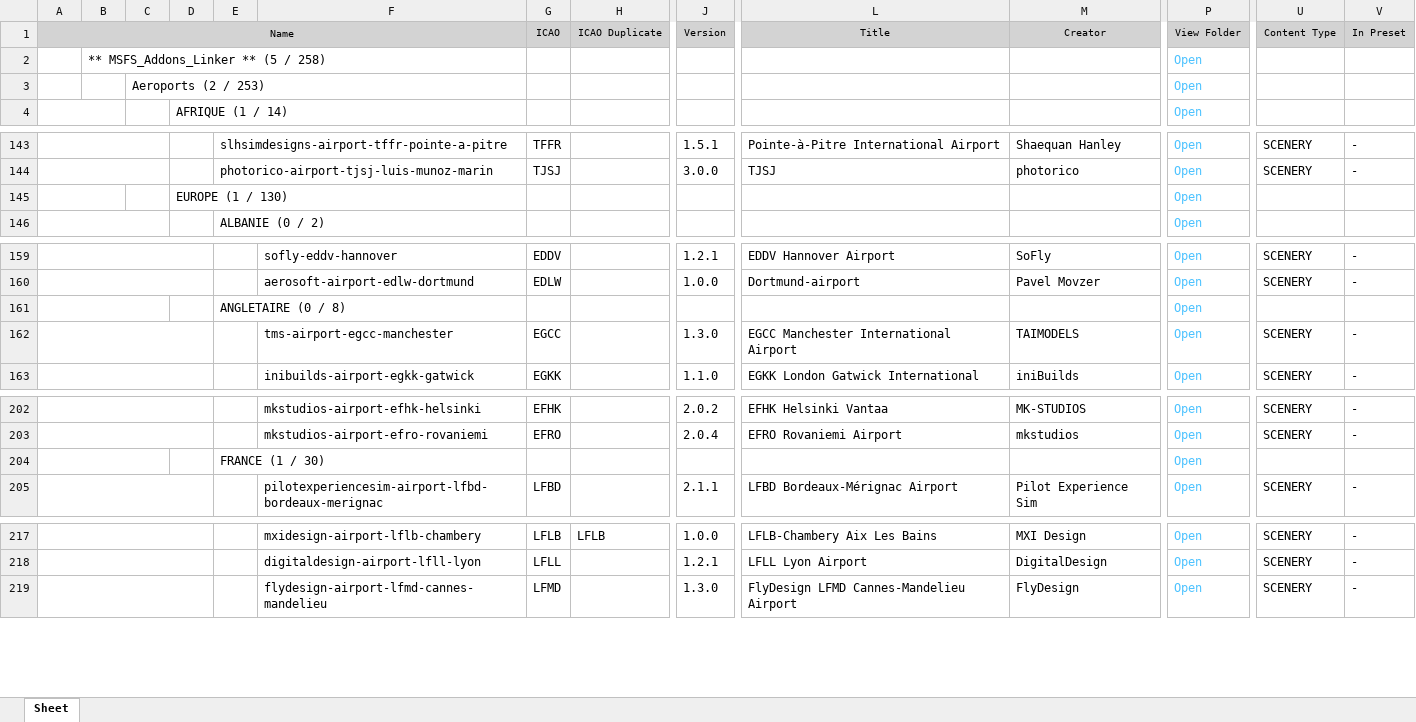
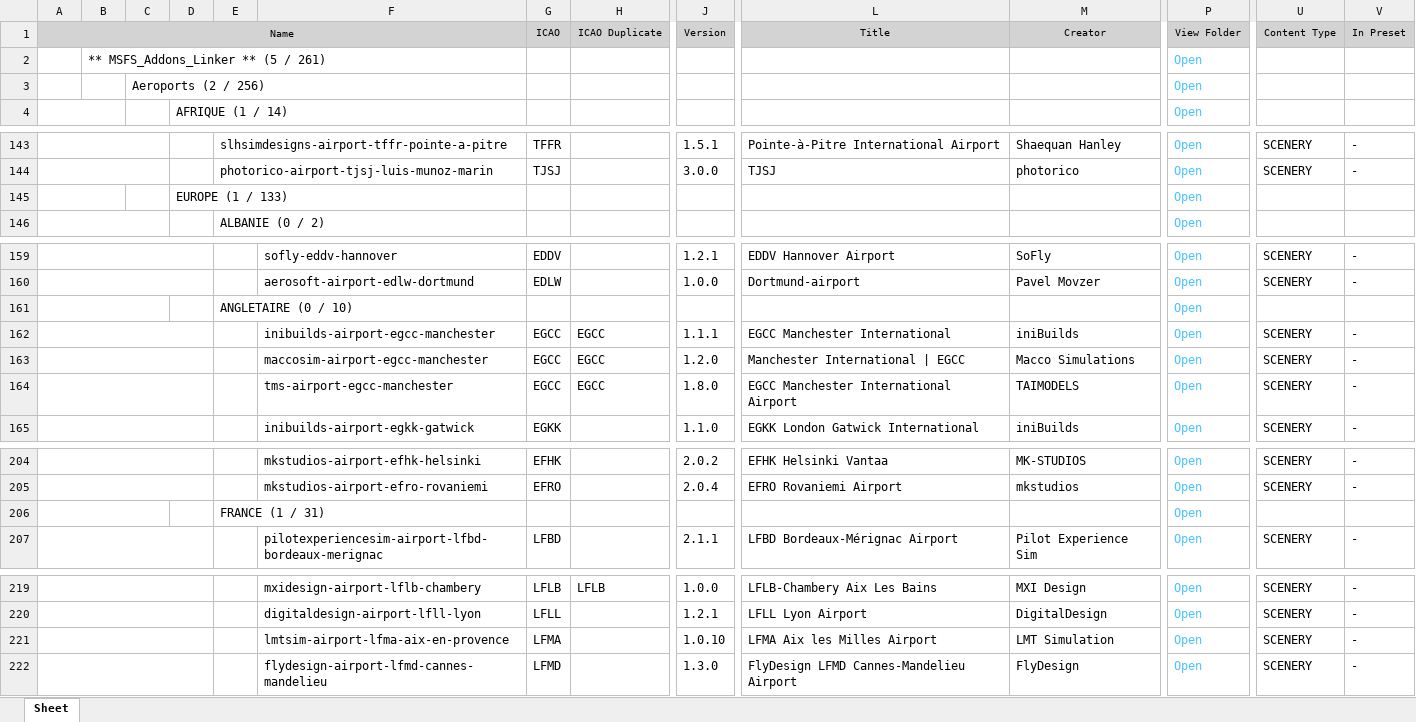
Before and after one commit to Matthisfr/journal-msfs, an Excel workbook: data/airports/Export APT 4.xlsx, sheet Sheet, drawn as a sheet; only a part is shown, gaps mark what is left out; values as stored, in another font and other column widths than the file's, no borders; charts and pictures not drawn; addresses are those after the commit; rows hold the shown columns only; the diff names each change by its address in the sheet, - before the commit and + after, or states it on an @@ line.

Commit message:
Add files via upload

```diff
--- a/data/airports/Export APT 4.xlsx (sheet Sheet)
+++ b/data/airports/Export APT 4.xlsx (sheet Sheet)
-B2: ** MSFS_Addons_Linker ** (5 / 258)
+B2: ** MSFS_Addons_Linker ** (5 / 261)
-C3: Aeroports (2 / 253)
+C3: Aeroports (2 / 256)
-D145: EUROPE (1 / 130)
+D145: EUROPE (1 / 133)
-E161: ANGLETAIRE (0 / 8)
+E161: ANGLETAIRE (0 / 10)
+row 162:  |  |  |  |  | inibuilds-airport-egcc-manchester | EGCC | EGCC | 1.1.1 | EGCC Manchester International | iniBuilds | Open | SCENERY | -
+row 163:  |  |  |  |  | maccosim-airport-egcc-manchester | EGCC | EGCC | 1.2.0 | Manchester International | EGCC | Macco Simulations | Open | SCENERY | -
-H164: (empty)
+H164: EGCC
-J164: 1.3.0
+J164: 1.8.0
-E206: FRANCE (1 / 30)
+E206: FRANCE (1 / 31)
+row 221:  |  |  |  |  | lmtsim-airport-lfma-aix-en-provence | LFMA |  | 1.0.10 | LFMA Aix les Milles Airport | LMT Simulation | Open | SCENERY | -
```
Also changed, not shown: charts or pictures.
